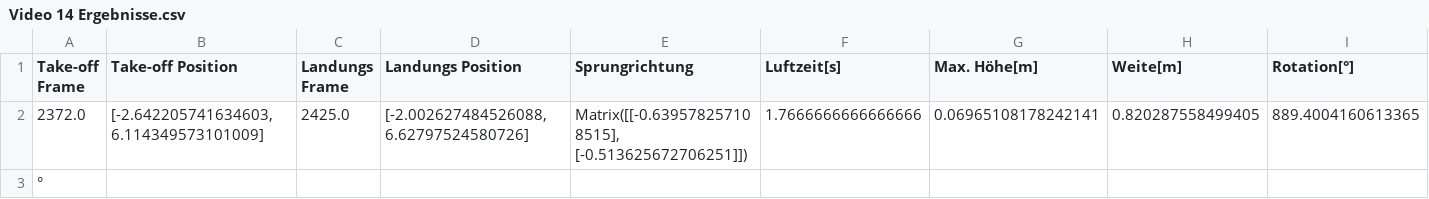
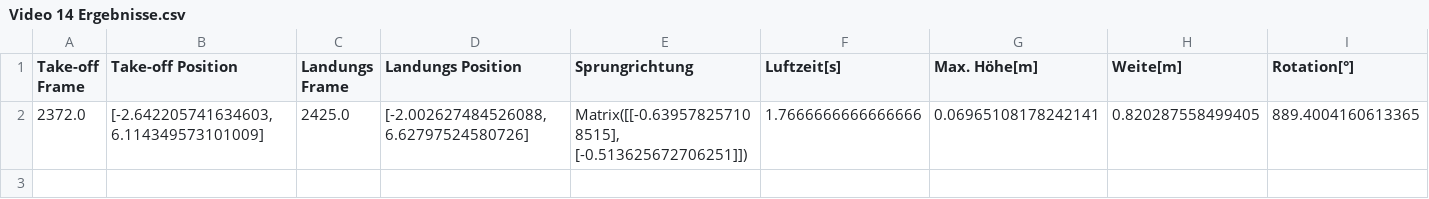
Before and after one commit to elinmaden-bit/Webapplication-Matura, a CSV file: data/Video 14 Ergebnisse.csv, drawn as a sheet.

Commit message:
Update Video 14 Ergebnisse.csv

```diff
--- a/data/Video 14 Ergebnisse.csv
+++ b/data/Video 14 Ergebnisse.csv
@@ -2,2 +2 @@
 2372.0;[-2.642205741634603, 6.114349573101009];2425.0;[-2.002627484526088, 6.62797524580726];Matrix([[-0.639578257108515], [-0.513625672706251]]);1.7666666666666666;0.06965108178242141;0.820287558499405;889.4004160613365
-°
```
